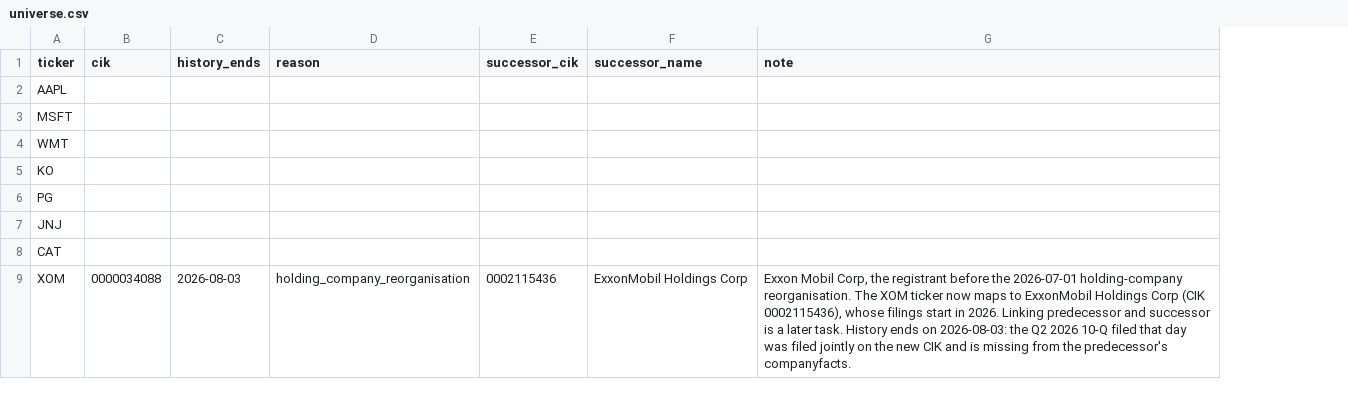
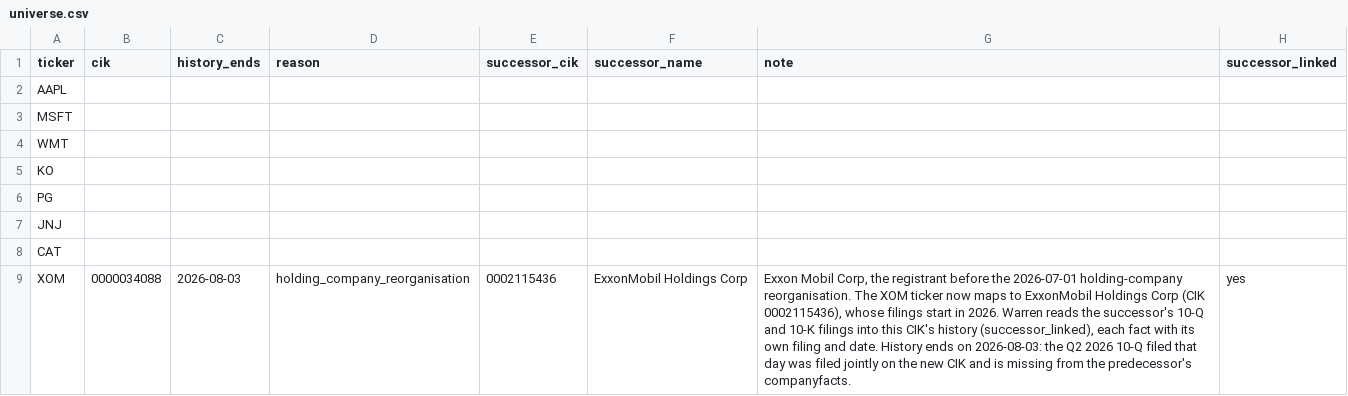
Before and after one commit to sonderbot-ar/warren, a CSV file: domains/fundamentals/universe.csv, drawn as a sheet; the diff names each change by its address in the sheet, - before the commit and + after, or states it on an @@ line.

```diff
--- a/domains/fundamentals/universe.csv
+++ b/domains/fundamentals/universe.csv
+column H (successor_linked), row 9: yes
-G9 (note): …in 2026. Linking predecessor and successor is a later task. History ends…
+G9 (note): …in 2026. Warren reads the successor's 10-Q and 10-K filings into this CIK's history (successor_linked), each fact with its own filing and date. History ends…
```
Also changed, not shown: 7 other files.
